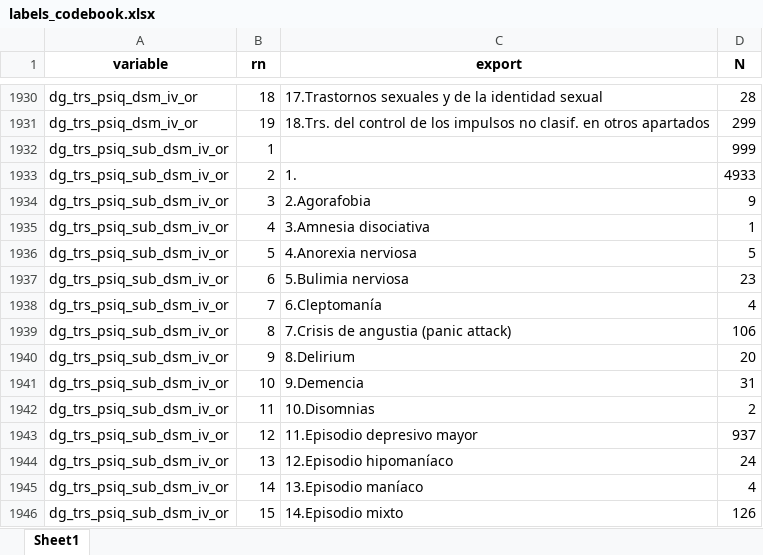
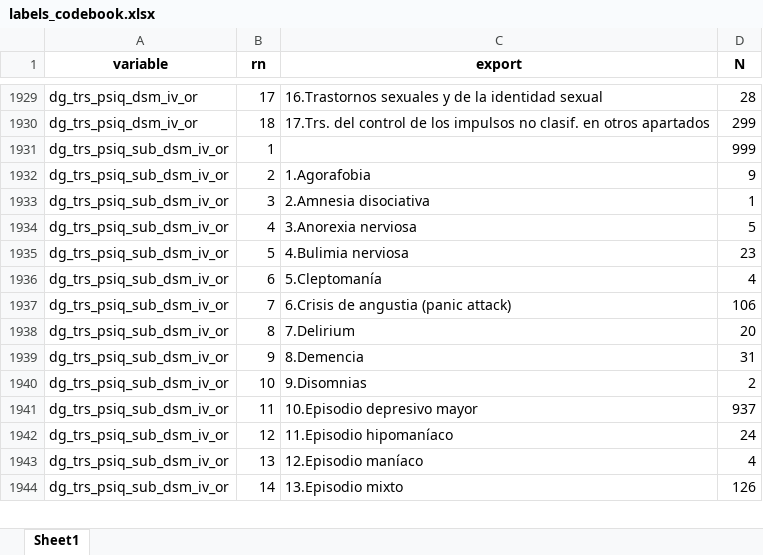
Before and after one commit to FONDECYTACC/SUD_health_Chile.github.io, an Excel workbook: labels_codebook.xlsx, sheet Sheet1, drawn as a sheet; only a part is shown, gaps mark what is left out; values as stored, in another font and other column widths than the file's, no borders; removed rows and columns are numbered as before the commit, all else as after; the diff covers the shown part only; the diff names each change by its address in the sheet, - before the commit and + after, or states it on an @@ line.

```diff
--- a/labels_codebook.xlsx (sheet Sheet1)
+++ b/labels_codebook.xlsx (sheet Sheet1)
-B1929 (rn): 18
+B1929 (rn): 17
-C1929 (export): 17.Trastornos sexuales y…
+C1929 (export): 16.Trastornos sexuales y…
-B1930 (rn): 19
+B1930 (rn): 18
-C1930 (export): 18.Trs. del control…
+C1930 (export): 17.Trs. del control…
-row 1933: dg_trs_psiq_sub_dsm_iv_or | 2 | 1. | 4933
-B1932 (rn): 3
+B1932 (rn): 2
-C1932 (export): 2.Agorafobia
+C1932 (export): 1.Agorafobia
-B1933 (rn): 4
+B1933 (rn): 3
-C1933 (export): 3.Amnesia disociativa
+C1933 (export): 2.Amnesia disociativa
-B1934 (rn): 5
+B1934 (rn): 4
-C1934 (export): 4.Anorexia nerviosa
+C1934 (export): 3.Anorexia nerviosa
-B1935 (rn): 6
+B1935 (rn): 5
-C1935 (export): 5.Bulimia nerviosa
+C1935 (export): 4.Bulimia nerviosa
-B1936 (rn): 7
+B1936 (rn): 6
-C1936 (export): 6.Cleptomanía
+C1936 (export): 5.Cleptomanía
-B1937 (rn): 8
+B1937 (rn): 7
-C1937 (export): 7.Crisis de angustia (panic attack)
+C1937 (export): 6.Crisis de angustia (panic attack)
-B1938 (rn): 9
+B1938 (rn): 8
-C1938 (export): 8.Delirium
+C1938 (export): 7.Delirium
-B1939 (rn): 10
+B1939 (rn): 9
-C1939 (export): 9.Demencia
+C1939 (export): 8.Demencia
-B1940 (rn): 11
+B1940 (rn): 10
-C1940 (export): 10.Disomnias
+C1940 (export): 9.Disomnias
-B1941 (rn): 12
+B1941 (rn): 11
-C1941 (export): 11.Episodio depresivo mayor
+C1941 (export): 10.Episodio depresivo mayor
-B1942 (rn): 13
+B1942 (rn): 12
-C1942 (export): 12.Episodio hipomaníaco
+C1942 (export): 11.Episodio hipomaníaco
-B1943 (rn): 14
+B1943 (rn): 13
-C1943 (export): 13.Episodio maníaco
+C1943 (export): 12.Episodio maníaco
-B1944 (rn): 15
+B1944 (rn): 14
-C1944 (export): 14.Episodio mixto
+C1944 (export): 13.Episodio mixto
```
Also changed, not shown: 2 added rows, 5 removed rows and 288 edited cells elsewhere in this sheet, labels_codebook_comma.xlsx, 4 other files.
